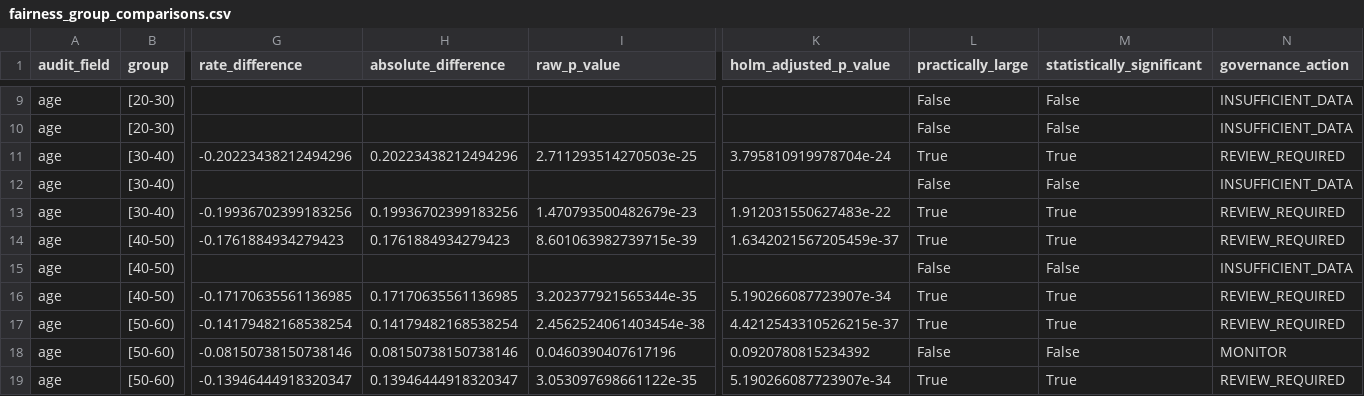
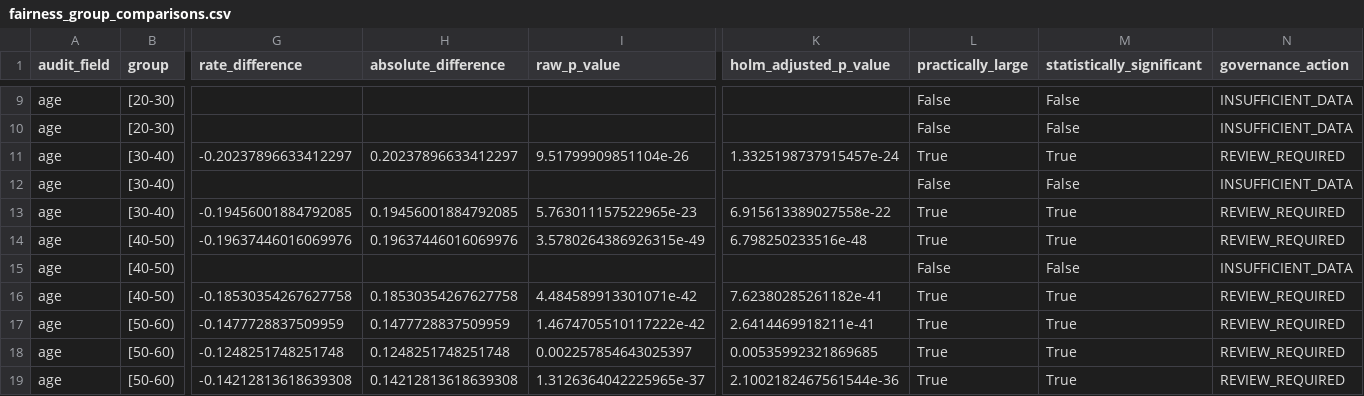
Before and after one commit to sirenstosyntax/integrative-industry-synthesis, a CSV file: results/fairness_group_comparisons.csv, drawn as a sheet; only a part is shown, gaps mark what is left out; the diff covers the shown part only; the diff names each change by its address in the sheet, - before the commit and + after, or states it on an @@ line.

```diff
--- a/results/fairness_group_comparisons.csv
+++ b/results/fairness_group_comparisons.csv
-G11 (rate_difference): -0.20223438212494296
+G11 (rate_difference): -0.20237896633412297
-H11 (absolute_difference): 0.20223438212494296
+H11 (absolute_difference): 0.20237896633412297
-I11 (raw_p_value): 2.711293514270503e-25
+I11 (raw_p_value): 9.51799909851104e-26
-K11 (holm_adjusted_p_value): 3.795810919978704e-24
+K11 (holm_adjusted_p_value): 1.3325198737915457e-24
-G13 (rate_difference): -0.19936702399183256
+G13 (rate_difference): -0.19456001884792085
-H13 (absolute_difference): 0.19936702399183256
+H13 (absolute_difference): 0.19456001884792085
-I13 (raw_p_value): 1.470793500482679e-23
+I13 (raw_p_value): 5.763011157522965e-23
-K13 (holm_adjusted_p_value): 1.912031550627483e-22
+K13 (holm_adjusted_p_value): 6.915613389027558e-22
-G14 (rate_difference): -0.1761884934279423
+G14 (rate_difference): -0.19637446016069976
-H14 (absolute_difference): 0.1761884934279423
+H14 (absolute_difference): 0.19637446016069976
-I14 (raw_p_value): 8.601063982739715e-39
+I14 (raw_p_value): 3.5780264386926315e-49
-K14 (holm_adjusted_p_value): 1.6342021567205459e-37
+K14 (holm_adjusted_p_value): 6.798250233516e-48
-G16 (rate_difference): -0.17170635561136985
+G16 (rate_difference): -0.18530354267627758
-H16 (absolute_difference): 0.17170635561136985
+H16 (absolute_difference): 0.18530354267627758
-I16 (raw_p_value): 3.202377921565344e-35
+I16 (raw_p_value): 4.484589913301071e-42
-K16 (holm_adjusted_p_value): 5.190266087723907e-34
+K16 (holm_adjusted_p_value): 7.62380285261182e-41
-G17 (rate_difference): -0.14179482168538254
+G17 (rate_difference): -0.1477728837509959
-H17 (absolute_difference): 0.14179482168538254
+H17 (absolute_difference): 0.1477728837509959
-I17 (raw_p_value): 2.4562524061403454e-38
+I17 (raw_p_value): 1.4674705510117222e-42
-K17 (holm_adjusted_p_value): 4.4212543310526215e-37
+K17 (holm_adjusted_p_value): 2.6414469918211e-41
-G18 (rate_difference): -0.08150738150738146
+G18 (rate_difference): -0.1248251748251748
-H18 (absolute_difference): 0.08150738150738146
+H18 (absolute_difference): 0.1248251748251748
-I18 (raw_p_value): 0.0460390407617196
+I18 (raw_p_value): 0.002257854643025397
-K18 (holm_adjusted_p_value): 0.0920780815234392
+K18 (holm_adjusted_p_value): 0.00535992321869685
-L18 (practically_large): False
+L18 (practically_large): True
-M18 (statistically_significant): False
+M18 (statistically_significant): True
-N18 (governance_action): MONITOR
+N18 (governance_action): REVIEW_REQUIRED
-G19 (rate_difference): -0.13946444918320347
+G19 (rate_difference): -0.14212813618639308
-H19 (absolute_difference): 0.13946444918320347
+H19 (absolute_difference): 0.14212813618639308
-I19 (raw_p_value): 3.053097698661122e-35
+I19 (raw_p_value): 1.3126364042225965e-37
-K19 (holm_adjusted_p_value): 5.190266087723907e-34
+K19 (holm_adjusted_p_value): 2.1002182467561544e-36
```
Also changed, not shown: 49 edited cells elsewhere in this file, data/processed/data_dictionary.csv, results/fairness_audit.csv, 13 other files.
